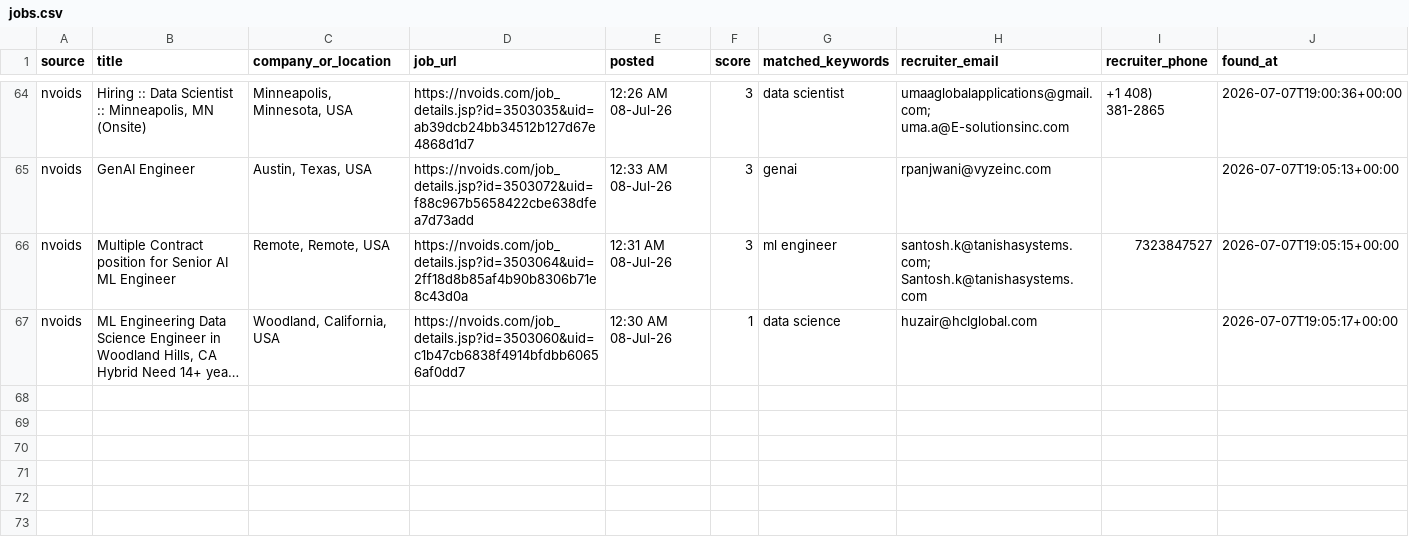
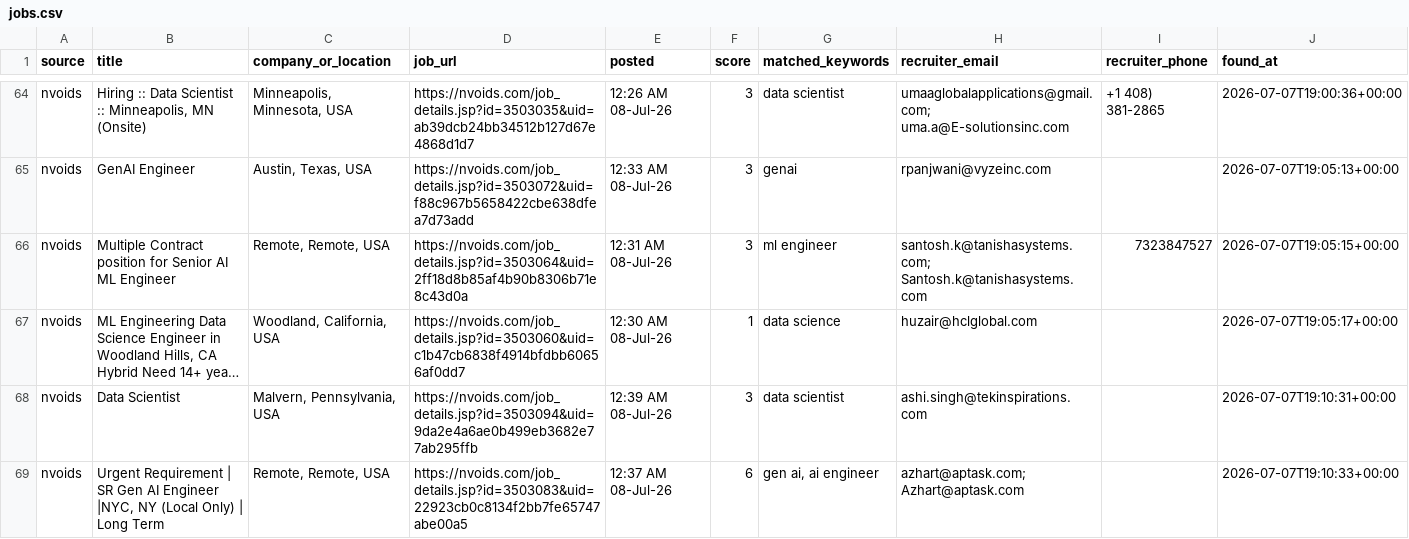
Before and after one commit to niharika2104/contract-job-tracker, a CSV file: data/jobs.csv, drawn as a sheet; only a part is shown, gaps mark what is left out; long unchanged cells end in …; the diff names each change by its address in the sheet, - before the commit and + after, or states it on an @@ line.

```diff
--- a/data/jobs.csv
+++ b/data/jobs.csv
+row 68: nvoids | Data Scientist | Malvern, Pennsylvania, USA | https://nvoids.com/job_details.jsp?id=3503094&uid=9da2e4a6ae0b499eb3682e77ab295ffb | 12:39 AM 08-Jul-26 | 3 | data scientist | ashi.singh@tekinspirations.com |  | 2026-07-07T19:10:31+00:00
+row 69: nvoids | Urgent Requirement | SR Gen AI Engineer |NYC, NY (Local Only) | Long Term | Remote, Remote, USA | https://nvoids.com/job_details.jsp?id=3503083&uid=22923cb0c8134f2bb7fe65747abe00a5 | 12:37 AM 08-Jul-26 | 6 | gen ai, ai engineer | azhart@aptask.com; Azhart@aptask.com |  | 2026-07-07T19:10:33+00:00
```
Also changed, not shown: 1 other file.
